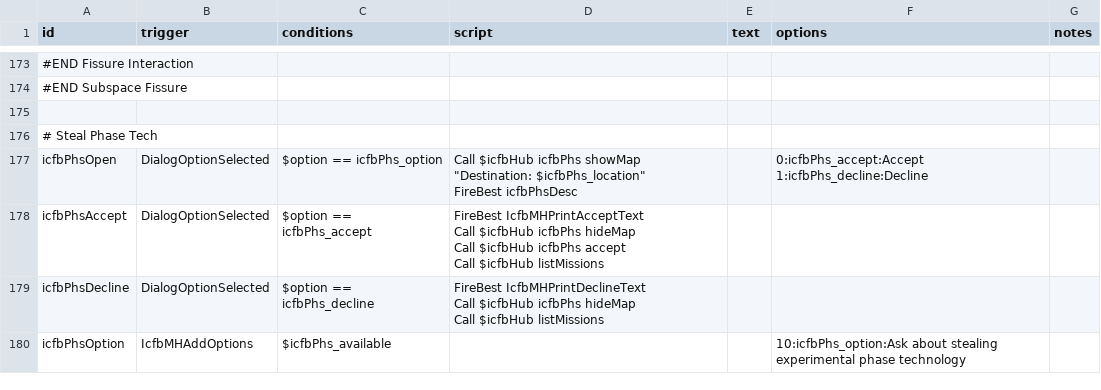
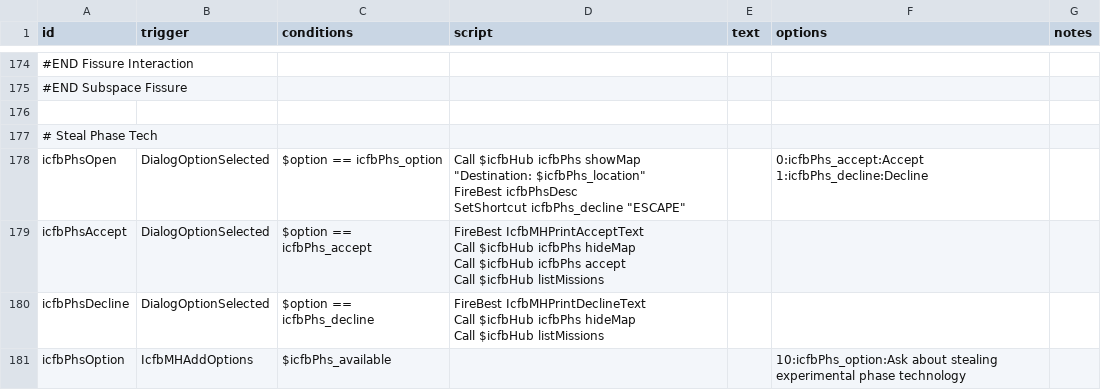
Before and after one commit to JohnShmo/Project_ItCameFromBeyond, a CSV file: data/campaign/rules.csv, drawn as a sheet; only a part is shown, gaps mark what is left out; addresses are those after the commit; ↵ is a line break in a cell; the diff covers the shown part only; the diff names each change by its address in the sheet, - before the commit and + after, or states it on an @@ line.

```diff
--- a/data/campaign/rules.csv
+++ b/data/campaign/rules.csv
-D178 (script): …FireBest icfbPhsDesc
+D178 (script): …FireBest icfbPhsDesc ↵ SetShortcut icfbPhs_decline "ESCAPE"
```
Also changed, not shown: 1 added row and 7 edited cells elsewhere in this file, 3 other files.
